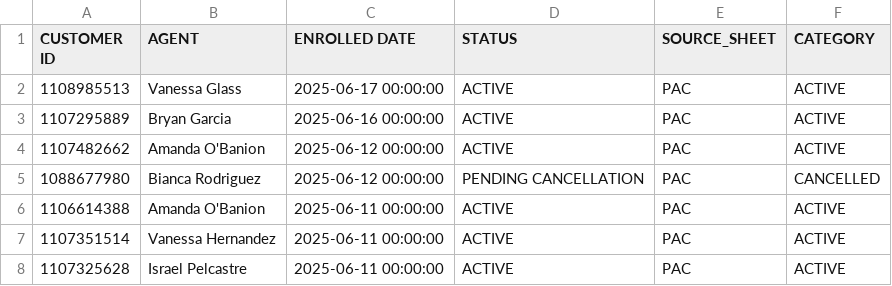
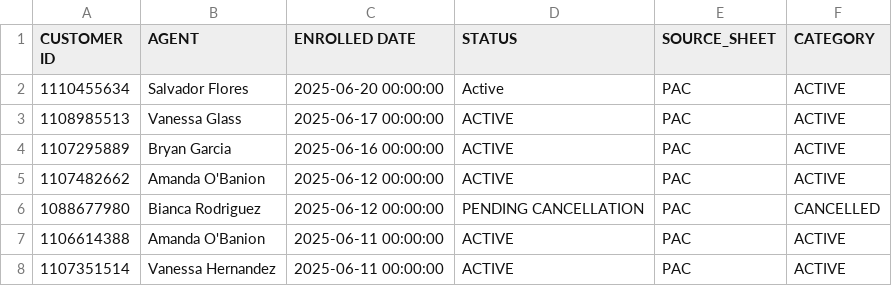
Before and after one commit to wiredijaelkuma/Python-G-Docs, a CSV file: processed_combined_data.csv, drawn as a sheet; only a part is shown; the shorter side is filled out with more unchanged rows.

Commit message:
data

```diff
--- a/processed_combined_data.csv
+++ b/processed_combined_data.csv
@@ -1,2 +1,3 @@
 CUSTOMER ID,AGENT,ENROLLED DATE,STATUS,SOURCE_SHEET,CATEGORY
+1110455634,Salvador Flores,2025-06-20 00:00:00,Active,PAC,ACTIVE
 1108985513,Vanessa Glass,2025-06-17 00:00:00,ACTIVE,PAC,ACTIVE
```
Also changed, not shown: 1 other file.
